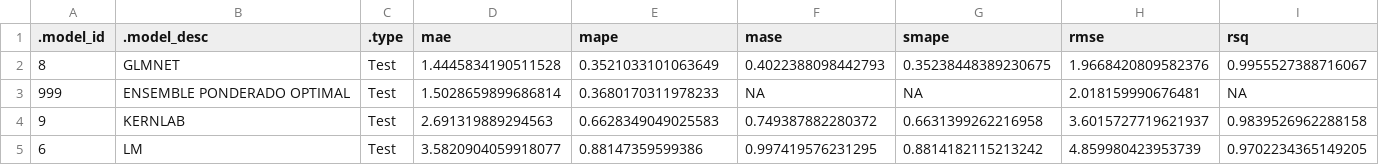
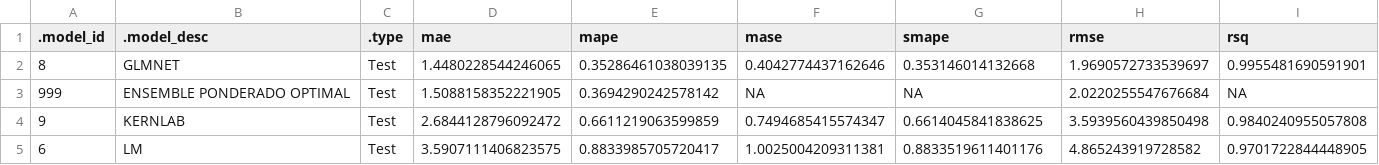
Before and after one commit to OmegaTK/Cobre_Precio, a CSV file: modelos/metricas_con_ensemble.csv, drawn as a sheet.

```diff
--- a/modelos/metricas_con_ensemble.csv
+++ b/modelos/metricas_con_ensemble.csv
@@ -1,5 +1,5 @@
 .model_id,.model_desc,.type,mae,mape,mase,smape,rmse,rsq
-8,GLMNET,Test,1.4445834190511528,0.3521033101063649,0.4022388098442793,0.35238448389230675,1.9668420809582376,0.9955527388716067
-999,ENSEMBLE PONDERADO OPTIMAL,Test,1.5028659899686814,0.3680170311978233,NA,NA,2.018159990676481,NA
-9,KERNLAB,Test,2.691319889294563,0.6628349049025583,0.749387882280372,0.6631399262216958,3.6015727719621937,0.9839526962288158
-6,LM,Test,3.5820904059918077,0.88147359599386,0.997419576231295,0.8814182115213242,4.859980423953739,0.9702234365149205
+8,GLMNET,Test,1.4480228544246065,0.35286461038039135,0.4042774437162646,0.353146014132668,1.9690572733539697,0.9955481690591901
+999,ENSEMBLE PONDERADO OPTIMAL,Test,1.5088158352221905,0.3694290242578142,NA,NA,2.0220255547676684,NA
+9,KERNLAB,Test,2.6844128796092472,0.6611219063599859,0.7494685415574347,0.6614045841838625,3.5939560439850498,0.9840240955057808
+6,LM,Test,3.5907111406823575,0.8833985705720417,1.0025004209311381,0.8833519611401176,4.865243919728582,0.9701722844448905
```
Also changed, not shown: modelos/escenarios_pronostico.csv, modelos/importancia_variables_rf.csv, 2 other files.
